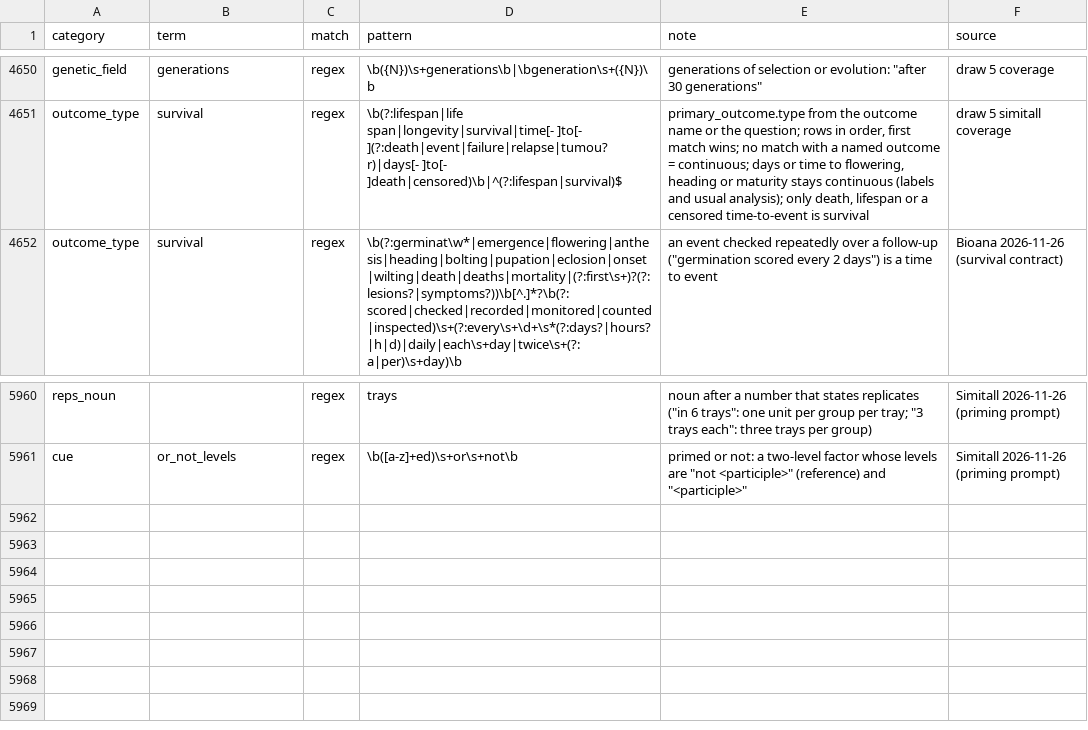
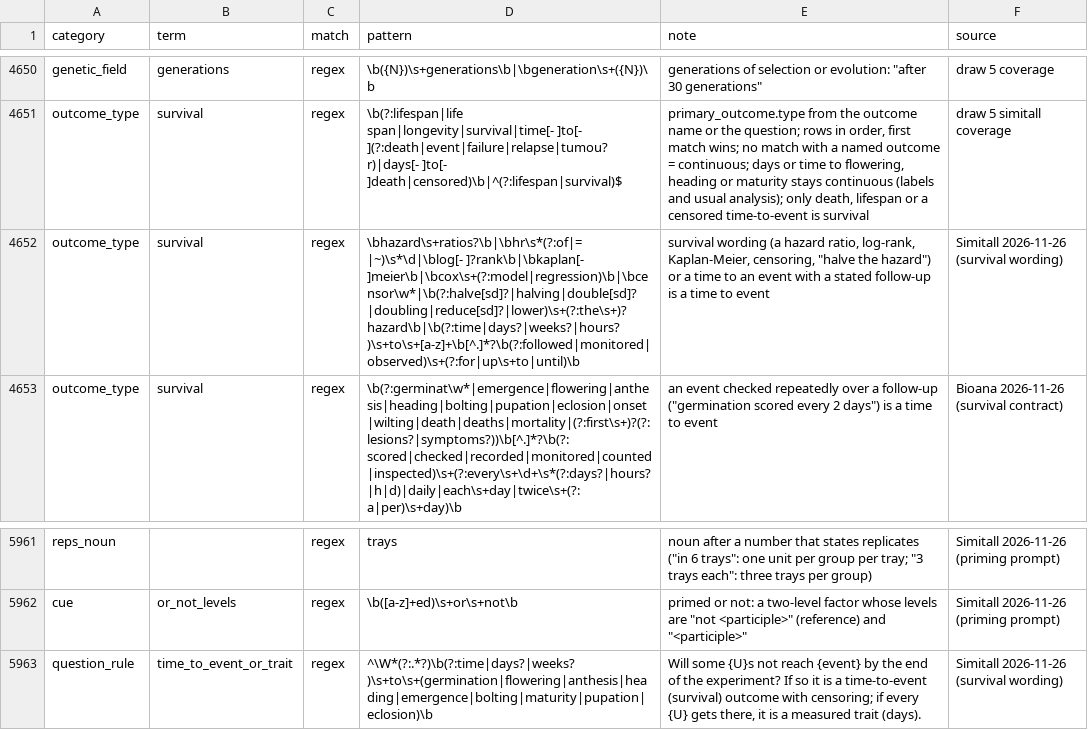
Before and after one commit to nirwan1265/BioDesignGPT, a TSV file: inst/agent/rules.tsv, drawn as a sheet; only a part is shown, gaps mark what is left out.

Commit message:
Survival wording (hazard ratio, halve the hazard, log-rank, censoring, follow-up on a time to event) sets the outcome type; plain 'days to X' is asked; an answer of survival fills the endpoint

```diff
--- a/inst/agent/rules.tsv
+++ b/inst/agent/rules.tsv
@@ -4651,2 +4651,3 @@ genetic_field	generations	regex	\b({N})\s+generations\b|\bgeneration\s+({N})\b	g
 outcome_type	survival	regex	\b(?:lifespan|life span|longevity|survival|time[- ]to[- ](?:death|event|failure|relapse|tumou?r)|days[- ]to[- ]death|censored)\b|^(?:lifespan|survival)$	primary_outcome.type from the outcome name or the question; rows in order, first match wins; no match with a named outcome = continuous; days or time to flowering, heading or maturity stays continuous (labels and usual analysis); only death, lifespan or a censored time-to-event is survival	draw 5 simitall coverage
+outcome_type	survival	regex	\bhazard\s+ratios?\b|\bhr\s*(?:of|=|~)\s*\d|\blog[- ]?rank\b|\bkaplan[- ]meier\b|\bcox\s+(?:model|regression)\b|\bcensor\w*|\b(?:halve[sd]?|halving|double[sd]?|doubling|reduce[sd]?|lower)\s+(?:the\s+)?hazard\b|\b(?:time|days?|weeks?|hours?)\s+to\s+[a-z]+\b[^.]*?\b(?:followed|monitored|observed)\s+(?:for|up\s+to|until)\b	survival wording (a hazard ratio, log-rank, Kaplan-Meier, censoring, "halve the hazard") or a time to an event with a stated follow-up is a time to event	Simitall 2026-11-26 (survival wording)
 outcome_type	survival	regex	\b(?:germinat\w*|emergence|flowering|anthesis|heading|bolting|pupation|eclosion|onset|wilting|death|deaths|mortality|(?:first\s+)?(?:lesions?|symptoms?))\b[^.]*?\b(?:scored|checked|recorded|monitored|counted|inspected)\s+(?:every\s+\d+\s*(?:days?|hours?|h|d)|daily|each\s+day|twice\s+(?:a|per)\s+day)\b	an event checked repeatedly over a follow-up ("germination scored every 2 days") is a time to event	Bioana 2026-11-26 (survival contract)
@@ -5961 +5962,2 @@ reps_noun		regex	trays	noun after a number that states replicates ("in 6 trays":
 cue	or_not_levels	regex	\b([a-z]+ed)\s+or\s+not\b	"primed or not": a two-level factor whose levels are "not <participle>" (reference) and "<participle>"	Simitall 2026-11-26 (priming prompt)
+question_rule	time_to_event_or_trait	regex	^\W*(?:.*?)\b(?:time|days?|weeks?)\s+to\s+(germination|flowering|anthesis|heading|emergence|bolting|maturity|pupation|eclosion)\b	Will some {U}s not reach {event} by the end of the experiment? If so it is a time-to-event (survival) outcome with censoring; if every {U} gets there, it is a measured trait (days).	Simitall 2026-11-26 (survival wording)
```
Also changed, not shown: 3 other files.
